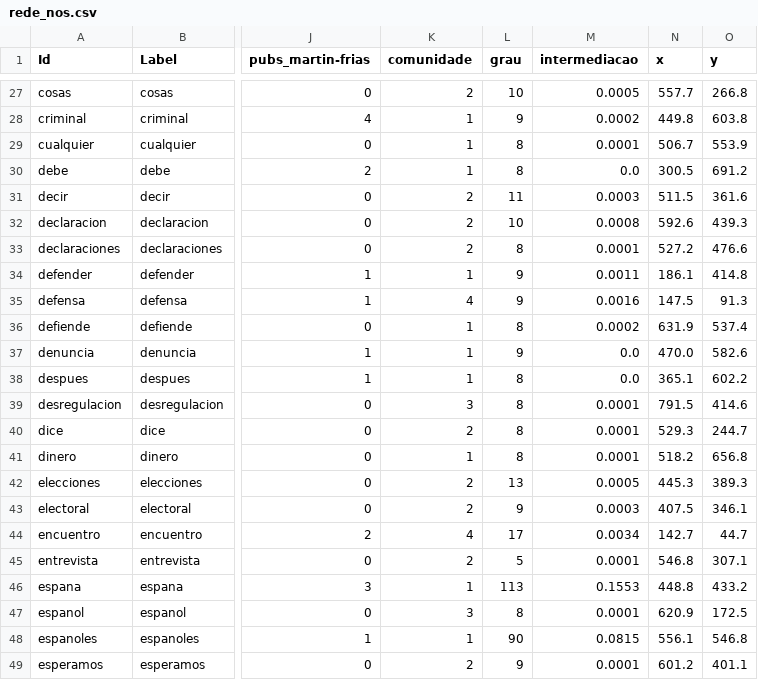
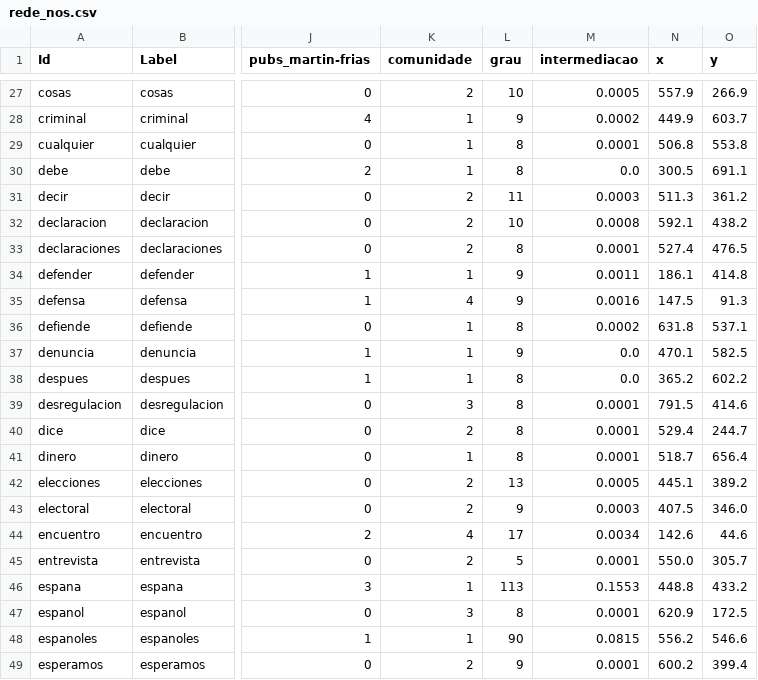
Before and after one commit to WandersonH/odi-espanha, a CSV file: data/instagram/rede_nos.csv, drawn as a sheet; only a part is shown, gaps mark what is left out; the diff covers the shown part only; the diff names each change by its address in the sheet, - before the commit and + after, or states it on an @@ line.

```diff
--- a/data/instagram/rede_nos.csv
+++ b/data/instagram/rede_nos.csv
-N27 (x): 557.7
+N27 (x): 557.9
-O27 (y): 266.8
+O27 (y): 266.9
-N28 (x): 449.8
+N28 (x): 449.9
-O28 (y): 603.8
+O28 (y): 603.7
-N29 (x): 506.7
+N29 (x): 506.8
-O29 (y): 553.9
+O29 (y): 553.8
-O30 (y): 691.2
+O30 (y): 691.1
-N31 (x): 511.5
+N31 (x): 511.3
-O31 (y): 361.6
+O31 (y): 361.2
-N32 (x): 592.6
+N32 (x): 592.1
-O32 (y): 439.3
+O32 (y): 438.2
-N33 (x): 527.2
+N33 (x): 527.4
-O33 (y): 476.6
+O33 (y): 476.5
-N36 (x): 631.9
+N36 (x): 631.8
-O36 (y): 537.4
+O36 (y): 537.1
-N37 (x): 470.0
+N37 (x): 470.1
-O37 (y): 582.6
+O37 (y): 582.5
-N38 (x): 365.1
+N38 (x): 365.2
-N40 (x): 529.3
+N40 (x): 529.4
-N41 (x): 518.2
+N41 (x): 518.7
-O41 (y): 656.8
+O41 (y): 656.4
-N42 (x): 445.3
+N42 (x): 445.1
-O42 (y): 389.3
+O42 (y): 389.2
-O43 (y): 346.1
+O43 (y): 346.0
-N44 (x): 142.7
+N44 (x): 142.6
-O44 (y): 44.7
+O44 (y): 44.6
-N45 (x): 546.8
+N45 (x): 550.0
-O45 (y): 307.1
+O45 (y): 305.7
-N48 (x): 556.1
+N48 (x): 556.2
-O48 (y): 546.8
+O48 (y): 546.6
-N49 (x): 601.2
+N49 (x): 600.2
-O49 (y): 401.1
+O49 (y): 399.4
```
Also changed, not shown: 161 edited cells elsewhere in this file, data/facebook/rede_nos.csv, data/x/rede_nos.csv, 30 other files.
